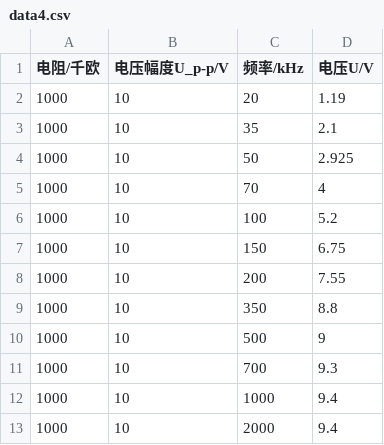
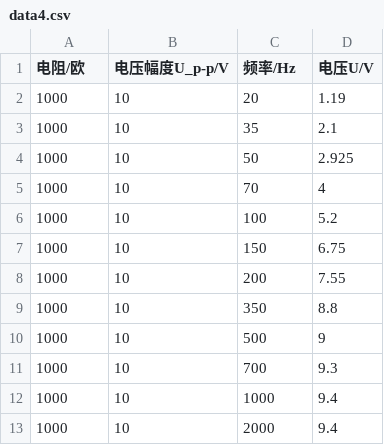
Before and after one commit to TurkeyC/HUST_SFTBME_Courses_Resource, a CSV file: IB_物理实验（上）/示波器的使用/data/data4.csv, drawn as a sheet.

```diff
--- a/IB_物理实验（上）/示波器的使用/data/data4.csv
+++ b/IB_物理实验（上）/示波器的使用/data/data4.csv
@@ -1,2 +1,2 @@
-电阻/千欧,电压幅度U_p-p/V,频率/kHz,电压U/V
+电阻/欧,电压幅度U_p-p/V,频率/Hz,电压U/V
 1000,10,20,1.19
```
Also changed, not shown: 4 other files.
